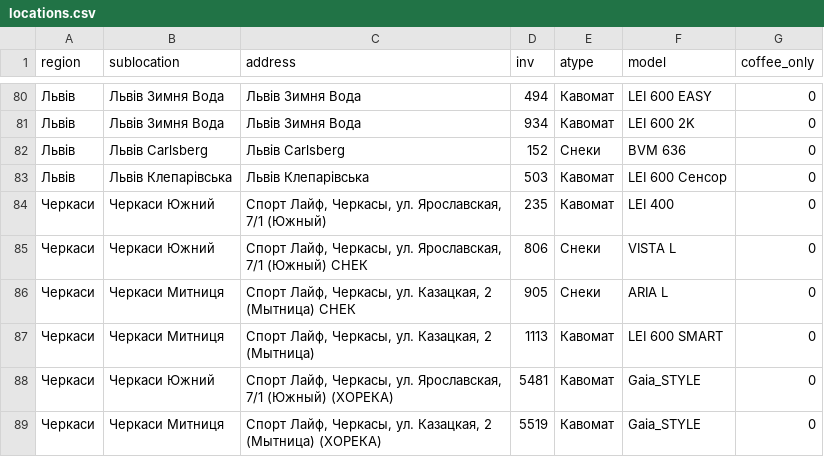
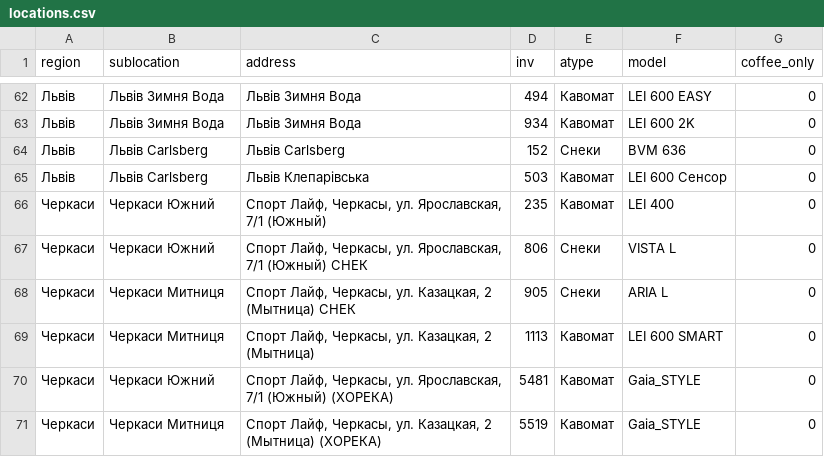
Before and after one commit to bestpressocomua-coder/tovar_besty_bot, a CSV file: bestpresso_bot/data/locations.csv, drawn as a sheet; only a part is shown, gaps mark what is left out; the diff covers the shown part only.

Commit message:
merge Kremenchuk, delete Bila Tserkva, merge Klaparivska into Carlsberg, rename tech Ivan, remove Uzhhorod

```diff
--- a/bestpresso_bot/data/locations.csv
+++ b/bestpresso_bot/data/locations.csv
@@ -82,3 +64,3 @@ region,sublocation,address,inv,atype,model,coffee_only
 Львів,Львів Carlsberg,Львів Carlsberg,152,Снеки,BVM 636,0
-Львів,Львів Клепарівська,Львів Клепарівська,503,Кавомат,LEI 600 Сенсор,0
+Львів,Львів Carlsberg,Львів Клепарівська,503,Кавомат,LEI 600 Сенсор,0
 Черкаси,Черкаси Южний,"Спорт Лайф, Черкасы, ул. Ярославская, 7/1 (Южный)",235,Кавомат,LEI 400,0
```
Also changed, not shown: 19 removed rows and 1 edited cell elsewhere in this file, bestpresso_bot/data/employees.csv.
